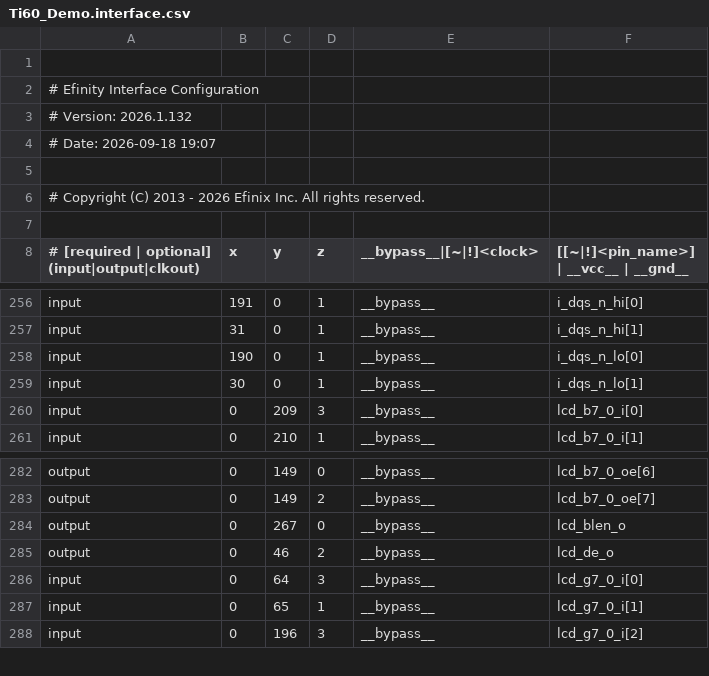
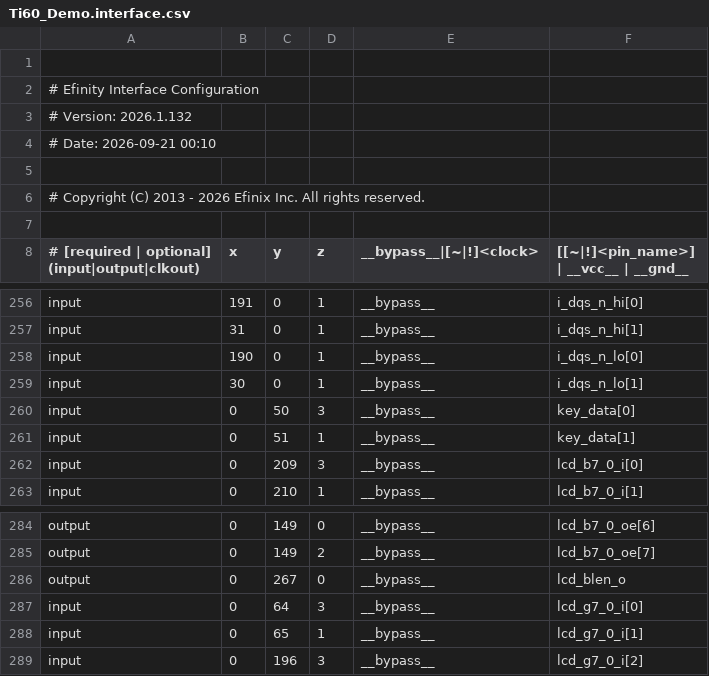
Before and after one commit to Starfall-git/fpga-w.-codex, a CSV file: outflow/Ti60_Demo.interface.csv, drawn as a sheet; only a part is shown, gaps mark what is left out.

```diff
--- a/outflow/Ti60_Demo.interface.csv
+++ b/outflow/Ti60_Demo.interface.csv
@@ -3,3 +3,3 @@
 # Version: 2026.1.132
-# Date: 2026-09-18 19:07
+# Date: 2026-09-21 00:10
 
@@ -259,2 +259,4 @@ input, 190, 0, 1, __bypass__, i_dqs_n_lo[0]
 input, 30, 0, 1, __bypass__, i_dqs_n_lo[1]
+input, 0, 50, 3, __bypass__, key_data[0]
+input, 0, 51, 1, __bypass__, key_data[1]
 input, 0, 209, 3, __bypass__, lcd_b7_0_i[0]
@@ -284,3 +286,2 @@ output, 0, 149, 2, __bypass__, lcd_b7_0_oe[7]
 output, 0, 267, 0, __bypass__, lcd_blen_o
-output, 0, 46, 2, __bypass__, lcd_de_o
 input, 0, 64, 3, __bypass__, lcd_g7_0_i[0]
```
Also changed, not shown: outflow/Ti60_Demo.pinout.csv, outflow/Ti60_Demo.res.csv, 54 other files.
